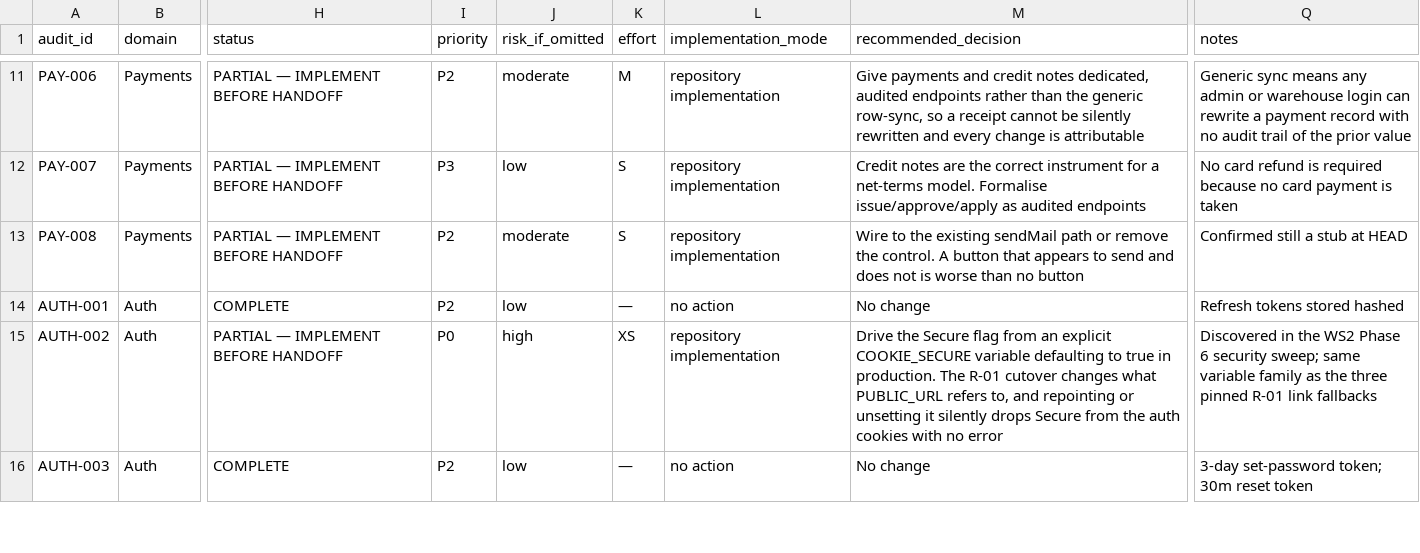
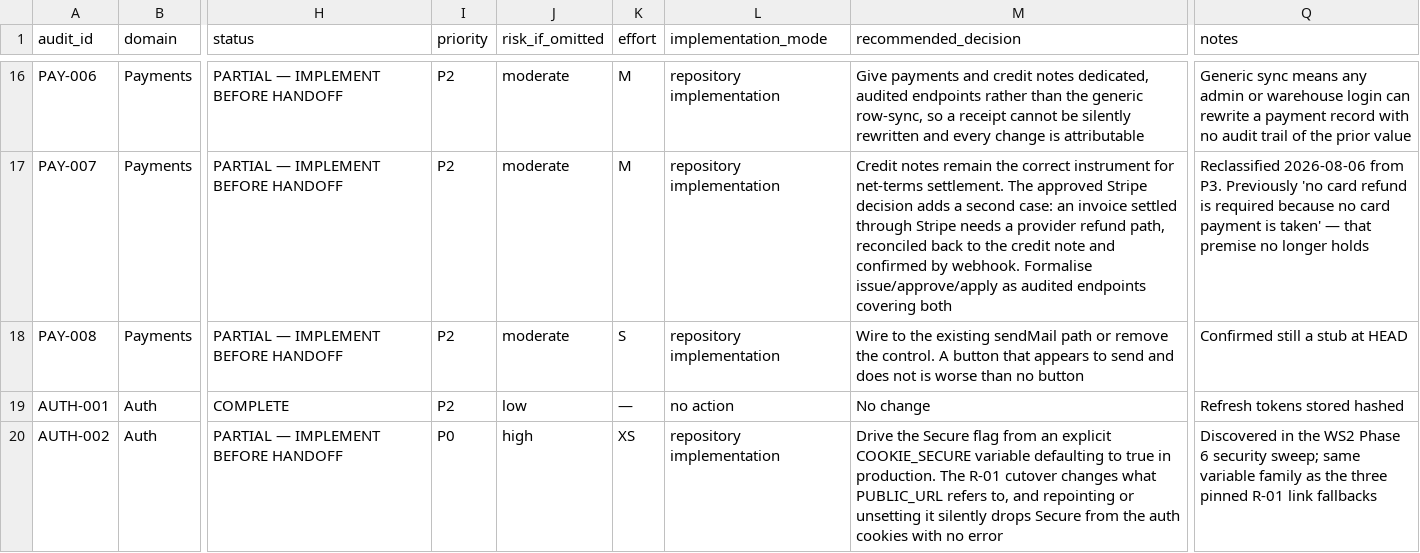
Before and after one commit to humanhen/veyora-admin, a CSV file: docs/public-website-rebuild/32A_PRODUCTION_STANDARD_GAP_MATRIX.csv, drawn as a sheet; only a part is shown, gaps mark what is left out; the shorter side is filled out with more unchanged rows; addresses are those after the commit; the diff covers the shown part only; the diff names each change by its address in the sheet, - before the commit and + after, or states it on an @@ line.

Commit message:
Resolve release lineage and record Stripe decision

```diff
--- a/docs/public-website-rebuild/32A_PRODUCTION_STANDARD_GAP_MATRIX.csv
+++ b/docs/public-website-rebuild/32A_PRODUCTION_STANDARD_GAP_MATRIX.csv
-I17 (priority): P3
+I17 (priority): P2
-J17 (risk_if_omitted): low
+J17 (risk_if_omitted): moderate
-K17 (effort): S
+K17 (effort): M
-M17 (recommended_decision): Credit notes are the correct instrument for a net-terms model. Formalise issue/approve/apply as audited endpoints
+M17 (recommended_decision): Credit notes remain the correct instrument for net-terms settlement. The approved Stripe decision adds a second case: an invoice settled through Stripe needs a provider refund path, reconciled back to the credit note and confirmed by webhook. Formalise issue/approve/apply as audited endpoints covering both
-Q17 (notes): No card refund is required because no card payment is taken
+Q17 (notes): Reclassified 2026-08-06 from P3. Previously 'no card refund is required because no card payment is taken' — that premise no longer holds
```
Also changed, not shown: 5 added rows and 43 edited cells elsewhere in this file, 3 other files.
